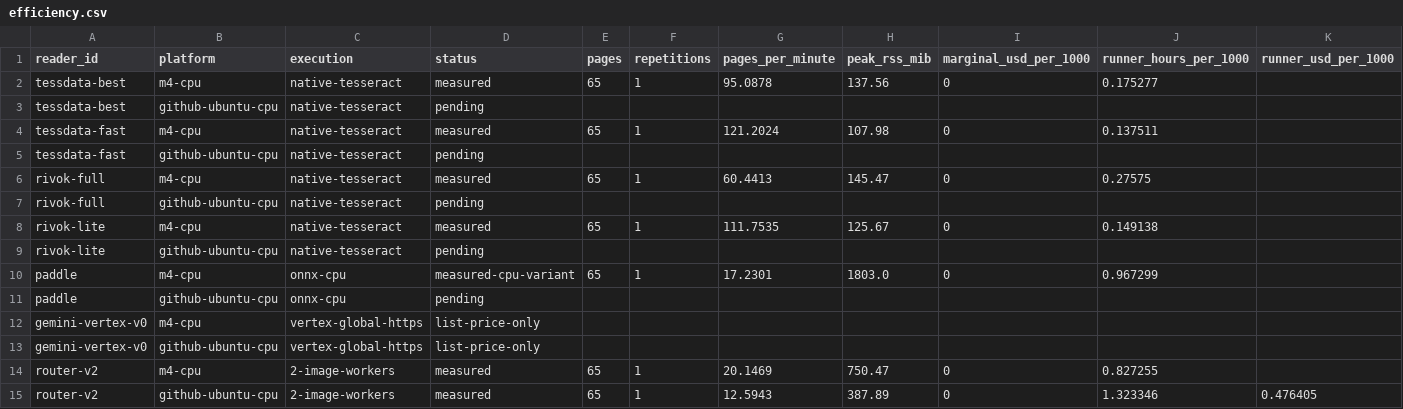
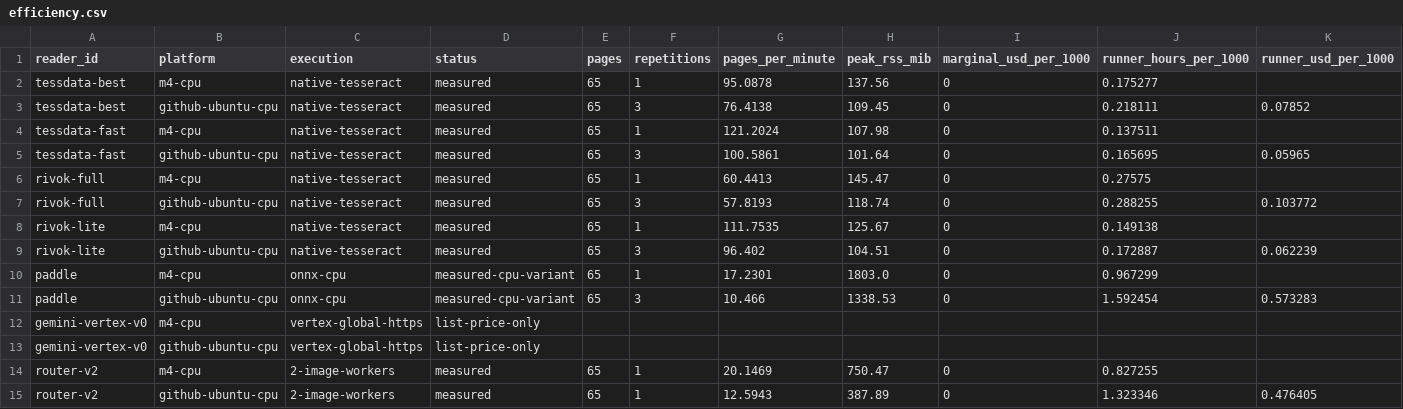
Before and after one commit to HeOCR/heocr-bench, a CSV file: efficiency/efficiency.csv, drawn as a sheet; only a part is shown; removed rows and columns are numbered as before the commit, all else as after; rows hold the shown columns only; the diff names each change by its address in the sheet, - before the commit and + after, or states it on an @@ line.

Commit message:
bench: complete the public v0 Ubuntu efficiency table

```diff
--- a/efficiency/efficiency.csv
+++ b/efficiency/efficiency.csv
-row 3: tessdata-best | github-ubuntu-cpu | native-tesseract | pending
+row 3: tessdata-best | github-ubuntu-cpu | native-tesseract | measured | 65 | 3 | 76.4138 | 109.45 | 0 | 0.218111 | 0.07852
-row 5: tessdata-fast | github-ubuntu-cpu | native-tesseract | pending
+row 5: tessdata-fast | github-ubuntu-cpu | native-tesseract | measured | 65 | 3 | 100.5861 | 101.64 | 0 | 0.165695 | 0.05965
-row 7: rivok-full | github-ubuntu-cpu | native-tesseract | pending
+row 7: rivok-full | github-ubuntu-cpu | native-tesseract | measured | 65 | 3 | 57.8193 | 118.74 | 0 | 0.288255 | 0.103772
-row 9: rivok-lite | github-ubuntu-cpu | native-tesseract | pending
+row 9: rivok-lite | github-ubuntu-cpu | native-tesseract | measured | 65 | 3 | 96.402 | 104.51 | 0 | 0.172887 | 0.062239
-row 11: paddle | github-ubuntu-cpu | onnx-cpu | pending
+row 11: paddle | github-ubuntu-cpu | onnx-cpu | measured-cpu-variant | 65 | 3 | 10.466 | 1338.53 | 0 | 1.592454 | 0.573283
```
Also changed, not shown: efficiency/external.csv, 2 other files.
